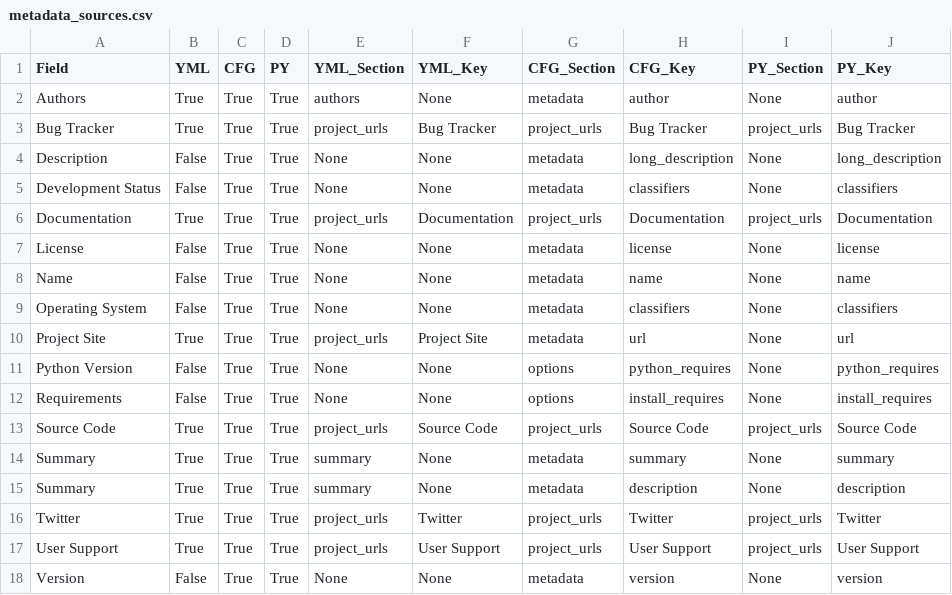
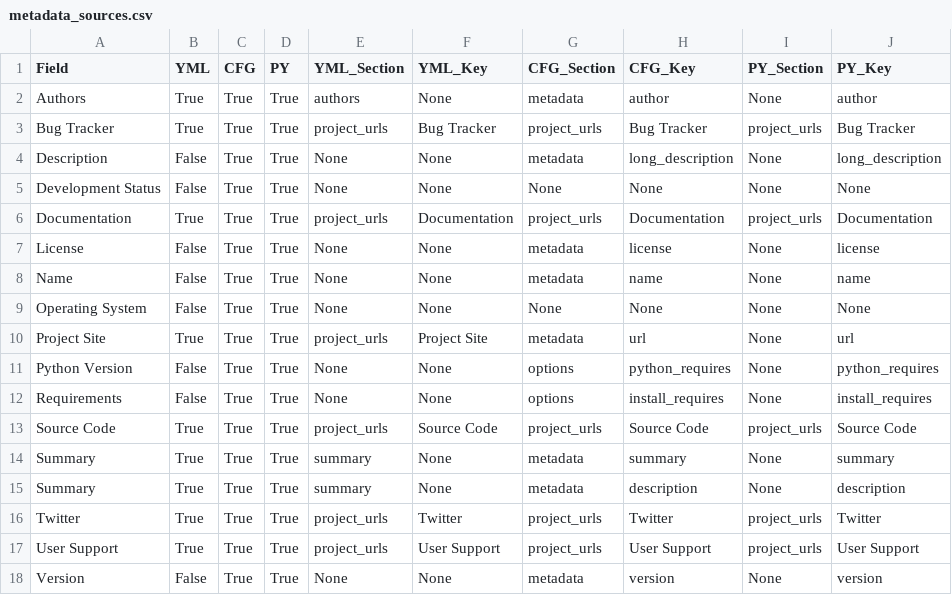
Before and after one commit to chanzuckerberg/napari-hub-cli, a CSV file: napari_hub_cli/resources/metadata_sources.csv, drawn as a sheet.

Commit message:
Set section and key to None for OS and Development Status

```diff
--- a/napari_hub_cli/resources/metadata_sources.csv
+++ b/napari_hub_cli/resources/metadata_sources.csv
@@ -4,3 +4,3 @@ Bug Tracker,True,True,True,project_urls,Bug Tracker,project_urls,Bug Tracker,pro
 Description,False,True,True,None,None,metadata,long_description,None,long_description
-Development Status,False,True,True,None,None,metadata,classifiers,None,classifiers
+Development Status,False,True,True,None,None,None,None,None,None
 Documentation,True,True,True,project_urls,Documentation,project_urls,Documentation,project_urls,Documentation
@@ -8,3 +8,3 @@ License,False,True,True,None,None,metadata,license,None,license
 Name,False,True,True,None,None,metadata,name,None,name
-Operating System,False,True,True,None,None,metadata,classifiers,None,classifiers
+Operating System,False,True,True,None,None,None,None,None,None
 Project Site,True,True,True,project_urls,Project Site,metadata,url,None,url
```
